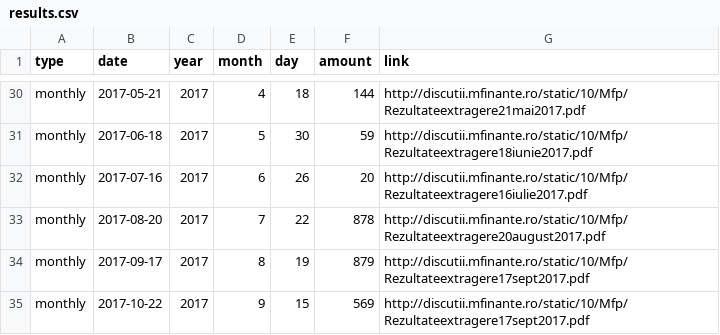
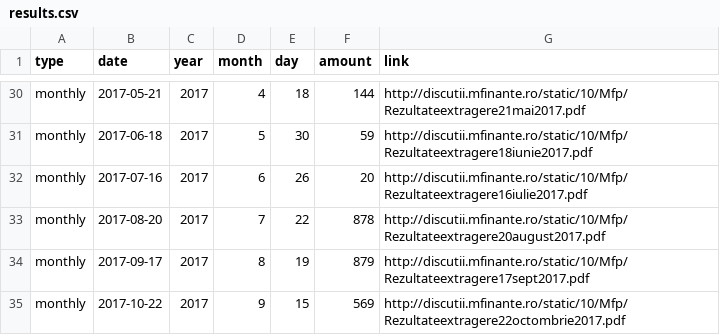
Before and after one commit to gabigutu/loteria-bonurilor-fiscale, a CSV file: results.csv, drawn as a sheet; only a part is shown, gaps mark what is left out.

Commit message:
Fixed link for October 2017 draw

```diff
--- a/results.csv
+++ b/results.csv
@@ -34,2 +34,2 @@ monthly,2017-08-20,2017,7,22,878,http://discutii.mfinante.ro/static/10/Mfp/Rezul
 monthly,2017-09-17,2017,8,19,879,http://discutii.mfinante.ro/static/10/Mfp/Rezultateextragere17sept2017.pdf
-monthly,2017-10-22,2017,9,15,569,http://discutii.mfinante.ro/static/10/Mfp/Rezultateextragere17sept2017.pdf
+monthly,2017-10-22,2017,9,15,569,http://discutii.mfinante.ro/static/10/Mfp/Rezultateextragere22octombrie2017.pdf
```
